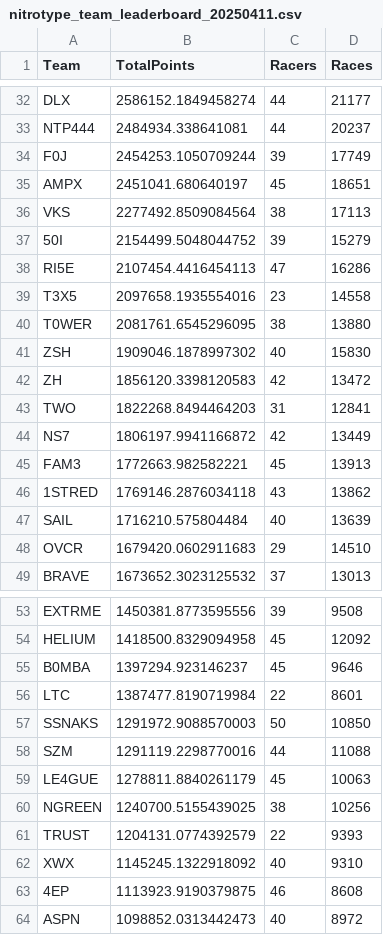
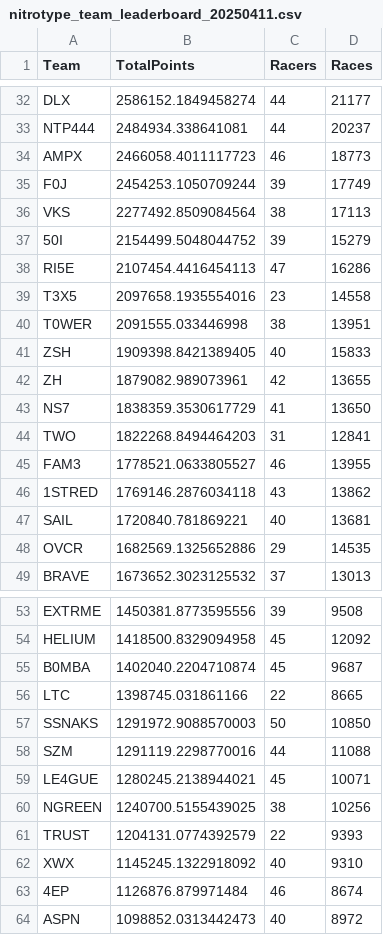
Before and after one commit to theoneitrox/nitrotypelb, a CSV file: csv_archive/nitrotype_team_leaderboard_20250411.csv, drawn as a sheet; only a part is shown, gaps mark what is left out; the diff covers the shown part only.

```diff
--- a/csv_archive/nitrotype_team_leaderboard_20250411.csv
+++ b/csv_archive/nitrotype_team_leaderboard_20250411.csv
@@ -33,4 +33,4 @@ DLX,2586152.1849458274,44,21177
 NTP444,2484934.338641081,44,20237
+AMPX,2466058.4011117723,46,18773
 F0J,2454253.1050709244,39,17749
-AMPX,2451041.680640197,45,18651
 VKS,2277492.8509084564,38,17113
@@ -39,11 +39,11 @@ RI5E,2107454.4416454113,47,16286
 T3X5,2097658.1935554016,23,14558
-T0WER,2081761.6545296095,38,13880
-ZSH,1909046.1878997302,40,15830
-ZH,1856120.3398120583,42,13472
+T0WER,2091555.033446998,38,13951
+ZSH,1909398.8421389405,40,15833
+ZH,1879082.989073961,42,13655
+NS7,1838359.3530617729,41,13650
 TWO,1822268.8494464203,31,12841
-NS7,1806197.9941166872,42,13449
-FAM3,1772663.982582221,45,13913
+FAM3,1778521.0633805527,46,13955
 1STRED,1769146.2876034118,43,13862
-SAIL,1716210.575804484,40,13639
-OVCR,1679420.0602911683,29,14510
+SAIL,1720840.781869221,40,13681
+OVCR,1682569.1325652886,29,14535
 BRAVE,1673652.3023125532,37,13013
@@ -54,7 +54,7 @@ EXTRME,1450381.8773595556,39,9508
 HELIUM,1418500.8329094958,45,12092
-B0MBA,1397294.923146237,45,9646
-LTC,1387477.8190719984,22,8601
+B0MBA,1402040.2204710874,45,9687
+LTC,1398745.031861166,22,8665
 SSNAKS,1291972.9088570003,50,10850
 SZM,1291119.2298770016,44,11088
-LE4GUE,1278811.8840261179,45,10063
+LE4GUE,1280245.2138944021,45,10071
 NGREEN,1240700.5155439025,38,10256
@@ -62,3 +62,3 @@ TRUST,1204131.0774392579,22,9393
 XWX,1145245.1322918092,40,9310
-4EP,1113923.9190379875,46,8608
+4EP,1126876.879971484,46,8674
 ASPN,1098852.0313442473,40,8972
```
Also changed, not shown: 1 added row, 1 removed row and 54 edited cells elsewhere in this file, csv_archive/nitrotype_season_leaderboard_20250411.csv, 1 other file.
